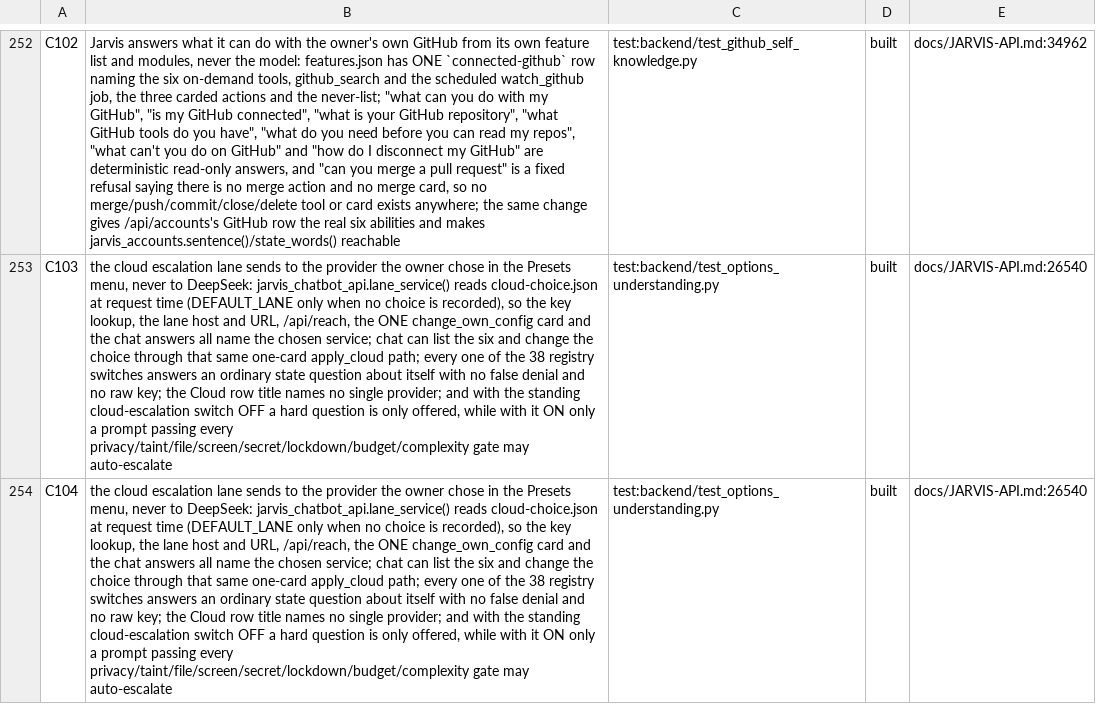
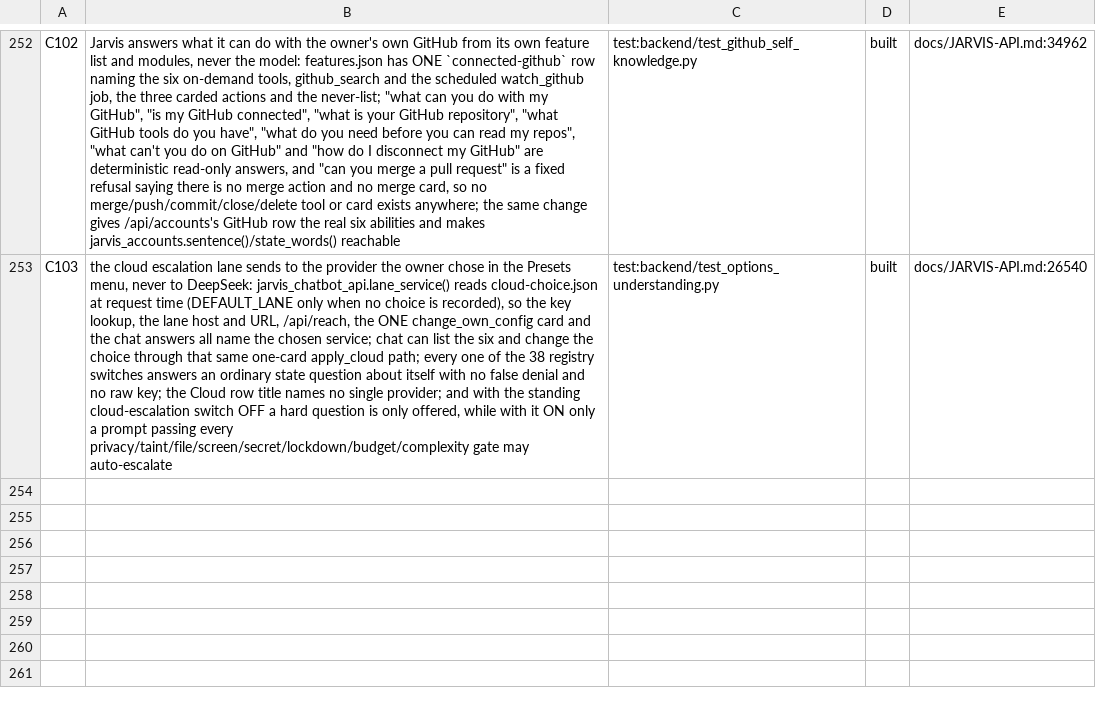
Before and after one commit to darknight11ish/Epic-Jarvis, a TSV file: docs/CLAIMS.tsv, drawn as a sheet; only a part is shown, gaps mark what is left out; the diff names each change by its address in the sheet, - before the commit and + after, or states it on an @@ line.

```diff
--- a/docs/CLAIMS.tsv
+++ b/docs/CLAIMS.tsv
-row 254: C104 | the cloud escalation lane sends to the provider the owner chose in the Presets menu, never to DeepSeek: jarvis_chatbot_api.lane_service() reads cloud-choice.json at request time (DEFAULT_LANE only when no choice is recorded), so the key lookup, the lane host and URL, /api/reach, the ONE change_own_config card and the chat answers all name the chosen service; chat can list the six and change the choice through that same one-card apply_cloud path; every one of the 38 registry switches answers an ordinary state question about itself with no false denial and no raw key; the Cloud row title names no single provider; and with the standing cloud-escalation switch OFF a hard question is only offered, while with it ON only a prompt passing every privacy/taint/file/screen/secret/lockdown/budget/complexity gate may auto-escalate | test:backend/test_options_understanding.py | built | docs/JARVIS-API.md:26540
```
Also changed, not shown: 6 other files.
